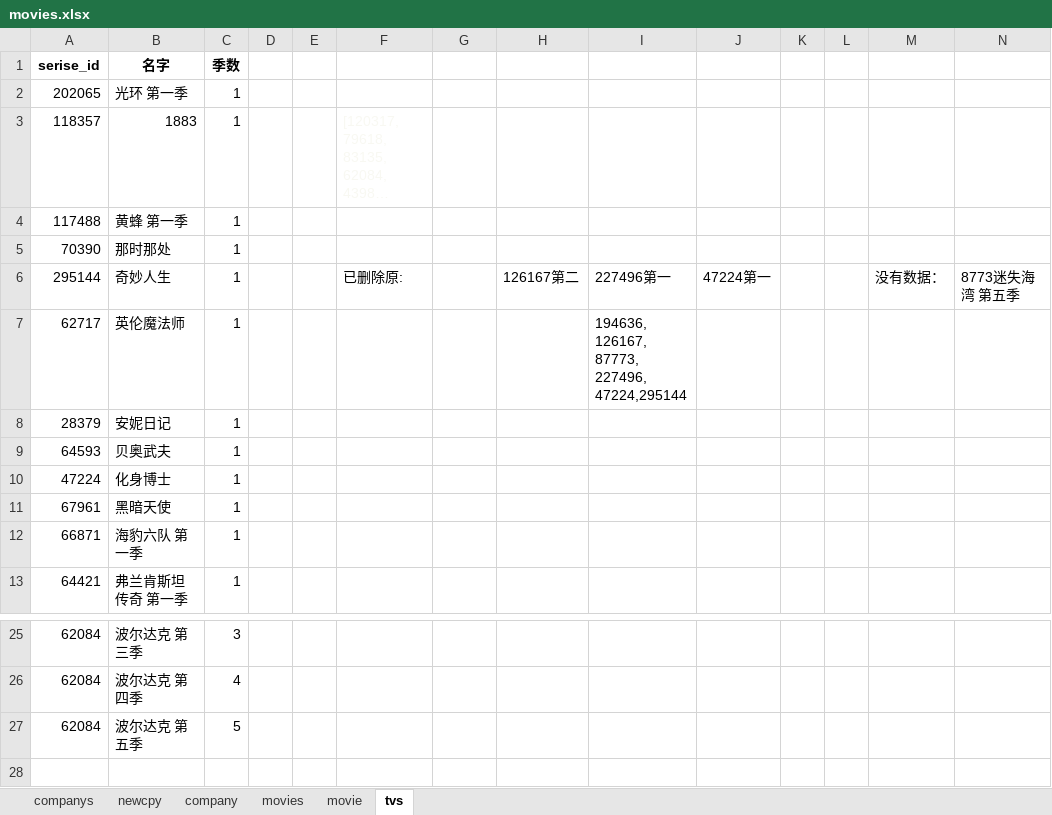
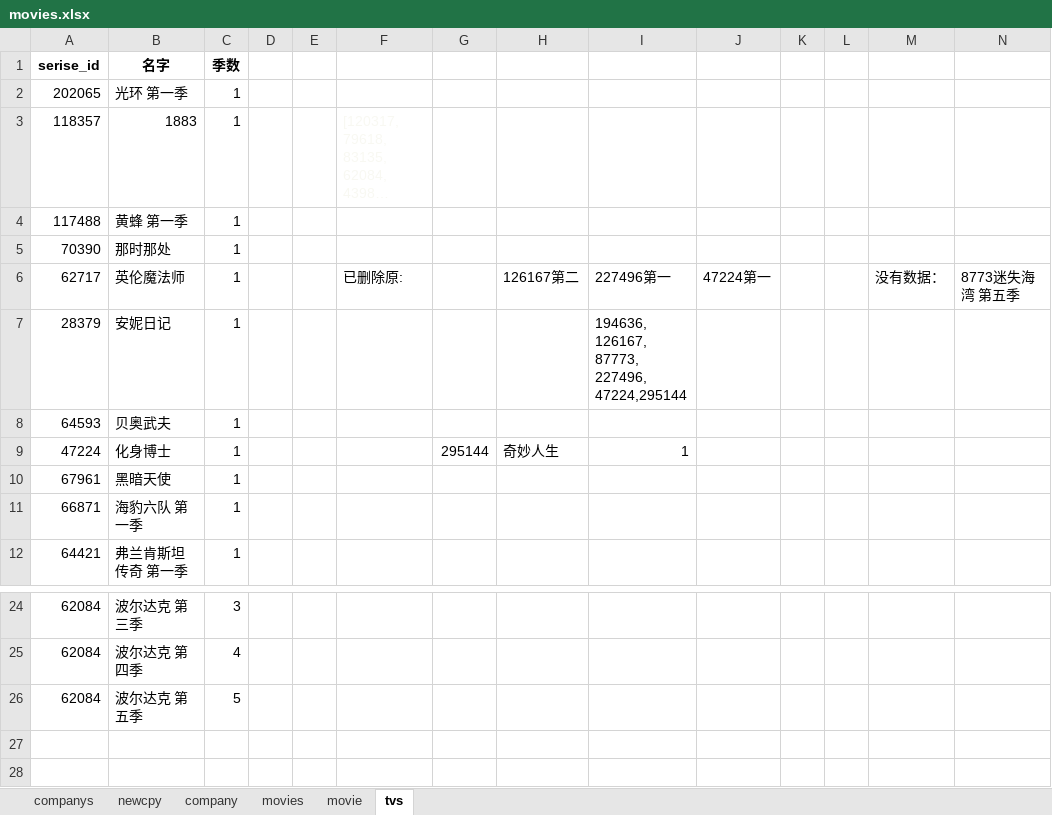
Before and after one commit to pursue-wind/emdb, an Excel workbook: docs/movies.xlsx, sheet tvs, drawn as a sheet; only a part is shown, gaps mark what is left out; long unchanged cells end in …; values as stored, in another font and other column widths than the file's, no borders; removed rows and columns are numbered as before the commit, all else as after; rows hold the shown columns only; the diff names each change by its address in the sheet, - before the commit and + after, or states it on an @@ line.

Commit message:
remove 295144

```diff
--- a/docs/movies.xlsx (sheet tvs)
+++ b/docs/movies.xlsx (sheet tvs)
-A6 (serise_id): 295144
+A6 (serise_id): 62717
-B6 (名字): 奇妙人生
+B6 (名字): 英伦魔法师
-row 7: 62717 | 英伦魔法师 | 1 |  |  |  |  |  | 194636, 126167, 87773, 227496, 47224,295144
-I7: (empty)
+I7: 194636, 126167, 87773, 227496, 47224,295144
-G9: (empty)
+G9: 295144
-H9: (empty)
+H9: 奇妙人生
-I9: (empty)
+I9: 1
+row 27: (empty)
```
